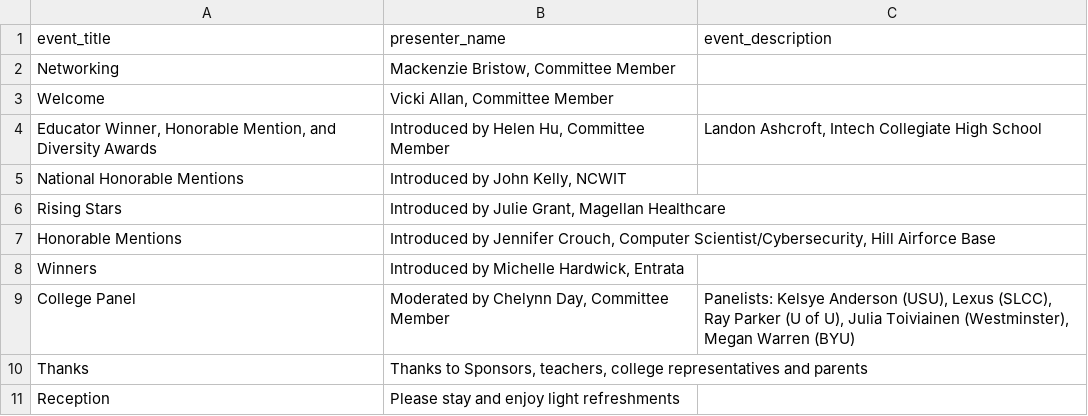
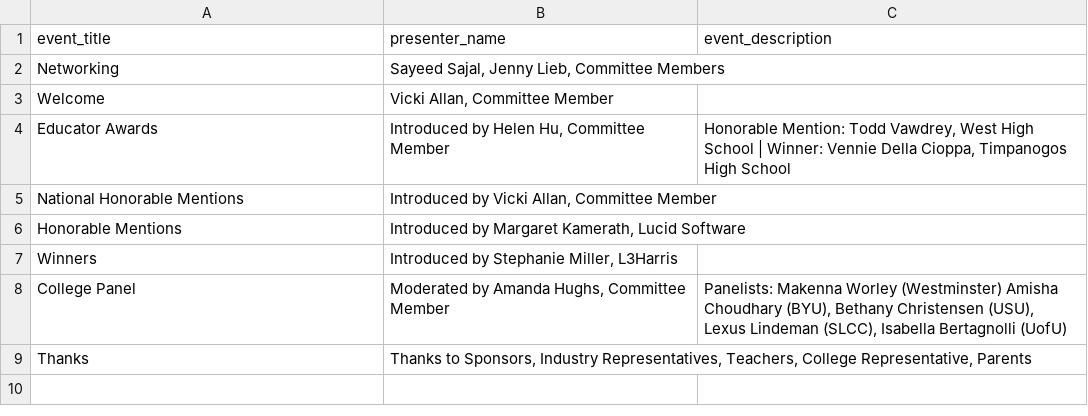
Before and after one commit to hhu/NCWIT_AiC, a CSV file: affiliate_data/agenda.csv, drawn as a sheet.

Commit message:
Update agenda

```diff
--- a/affiliate_data/agenda.csv
+++ b/affiliate_data/agenda.csv
@@ -1,11 +1,9 @@
 event_title,presenter_name,event_description
-Networking,"Mackenzie Bristow, Committee Member",
+Networking,"Sayeed Sajal, Jenny Lieb, Committee Members",
 Welcome,"Vicki Allan, Committee Member",
-"Educator Winner, Honorable Mention, and Diversity Awards","Introduced by Helen Hu, Committee Member","Landon Ashcroft, Intech Collegiate High School"
-National Honorable Mentions,"Introduced by John Kelly, NCWIT",
-Rising Stars,"Introduced by Julie Grant, Magellan Healthcare",
-Honorable Mentions,"Introduced by Jennifer Crouch, Computer Scientist/Cybersecurity, Hill Airforce Base",
-Winners,"Introduced by Michelle Hardwick, Entrata",
-College Panel,"Moderated by Chelynn Day, Committee Member","Panelists: Kelsye Anderson (USU), Lexus (SLCC), Ray Parker (U of U), Julia Toiviainen (Westminster), Megan Warren (BYU)"
-Thanks,"Thanks to Sponsors, teachers, college representatives and parents",
-Reception,Please stay and enjoy light refreshments,
+Educator Awards,"Introduced by Helen Hu, Committee Member","Honorable Mention: Todd Vawdrey, West High School | Winner: Vennie Della Cioppa, Timpanogos High School"
+National Honorable Mentions,"Introduced by Vicki Allan, Committee Member",
+Honorable Mentions,"Introduced by Margaret Kamerath, Lucid Software",
+Winners,"Introduced by Stephanie Miller, L3Harris",
+College Panel,"Moderated by Amanda Hughs, Committee Member","Panelists: Makenna Worley (Westminster) Amisha Choudhary (BYU), Bethany Christensen (USU), Lexus Lindeman (SLCC), Isabella Bertagnolli (UofU)"
+Thanks,"Thanks to Sponsors, Industry Representatives, Teachers, College Representative, Parents",
```
